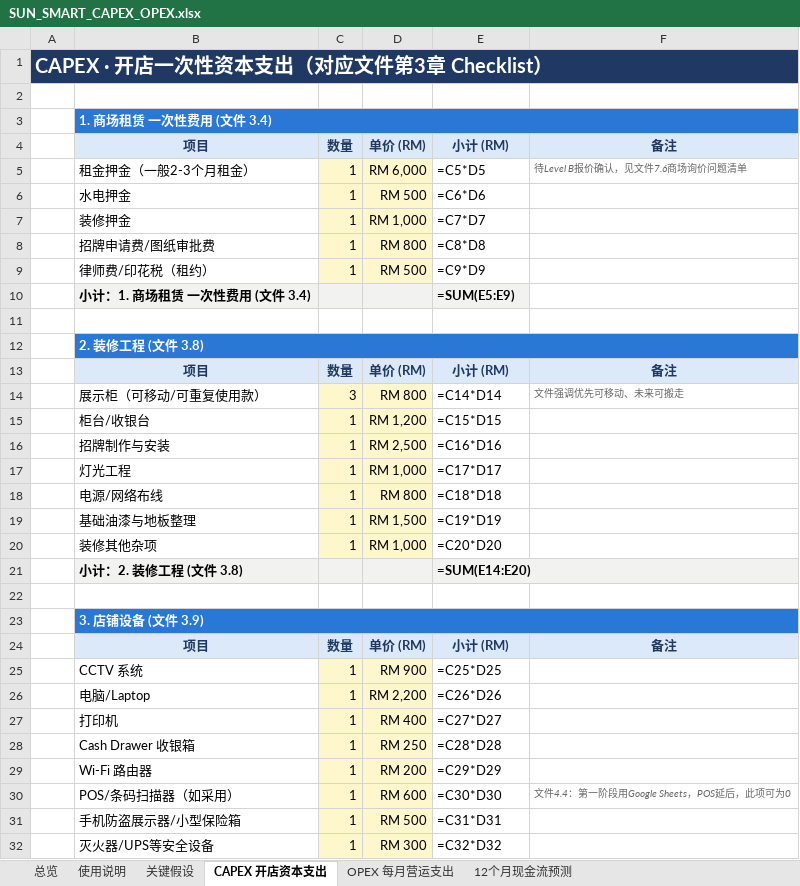
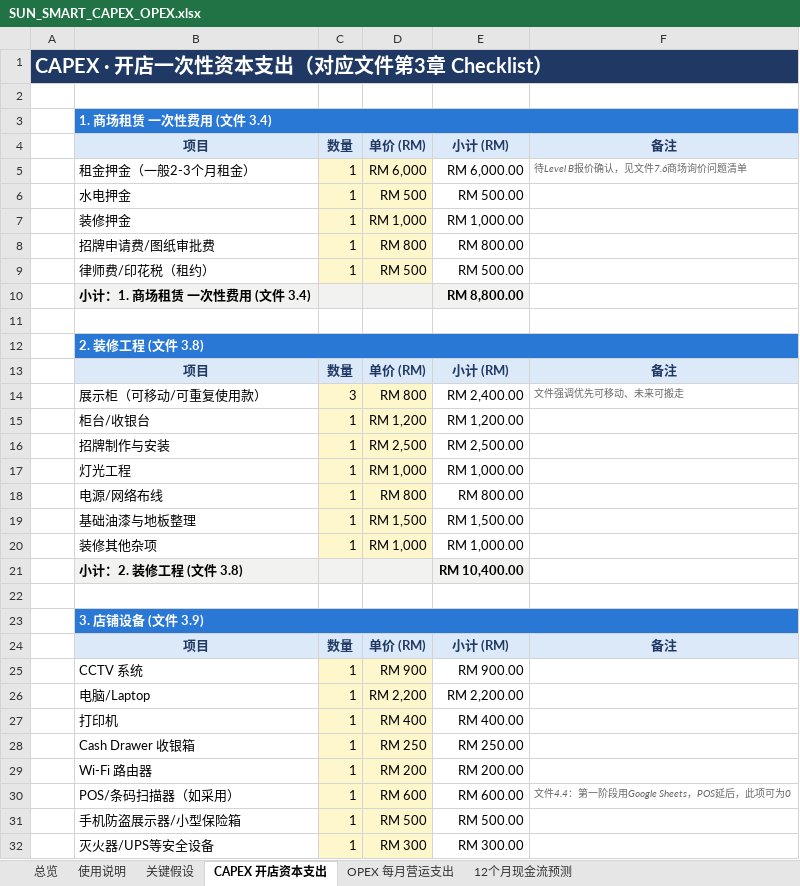
Before and after one commit to HJ-ai-Hub/scaling-couscous, an Excel workbook: sun-smart/finance/SUN_SMART_CAPEX_OPEX.xlsx, sheet CAPEX 开店资本支出, drawn as a sheet; only a part is shown; values as stored, in another font and other column widths than the file's, no borders; formulas without a stored value are shown as written; the diff covers the shown part only; the diff names each change by its address in the sheet, - before the commit and + after, or states it on an @@ line.

```diff
--- a/sun-smart/finance/SUN_SMART_CAPEX_OPEX.xlsx (sheet CAPEX 开店资本支出)
+++ b/sun-smart/finance/SUN_SMART_CAPEX_OPEX.xlsx (sheet CAPEX 开店资本支出)
-E5: =C5*D5
+E5: RM 6,000.00
-E6: =C6*D6
+E6: RM 500.00
-E7: =C7*D7
+E7: RM 1,000.00
-E8: =C8*D8
+E8: RM 800.00
-E9: =C9*D9
+E9: RM 500.00
-E10: =SUM(E5:E9)
+E10: RM 8,800.00
-E14: =C14*D14
+E14: RM 2,400.00
-E15: =C15*D15
+E15: RM 1,200.00
-E16: =C16*D16
+E16: RM 2,500.00
-E17: =C17*D17
+E17: RM 1,000.00
-E18: =C18*D18
+E18: RM 800.00
-E19: =C19*D19
+E19: RM 1,500.00
-E20: =C20*D20
+E20: RM 1,000.00
-E21: =SUM(E14:E20)
+E21: RM 10,400.00
-E25: =C25*D25
+E25: RM 900.00
-E26: =C26*D26
+E26: RM 2,200.00
-E27: =C27*D27
+E27: RM 400.00
-E28: =C28*D28
+E28: RM 250.00
-E29: =C29*D29
+E29: RM 200.00
-E30: =C30*D30
+E30: RM 600.00
-E31: =C31*D31
+E31: RM 500.00
-E32: =C32*D32
+E32: RM 300.00
```
Also changed, not shown: 23 edited cells elsewhere in this sheet, sheet 12个月现金流预测, sheet OPEX 每月营运支出, sheet 总览, sun-smart/finance/SUN_SMART_CAPEX_OPEX_EN.xlsx, 4 other files.
